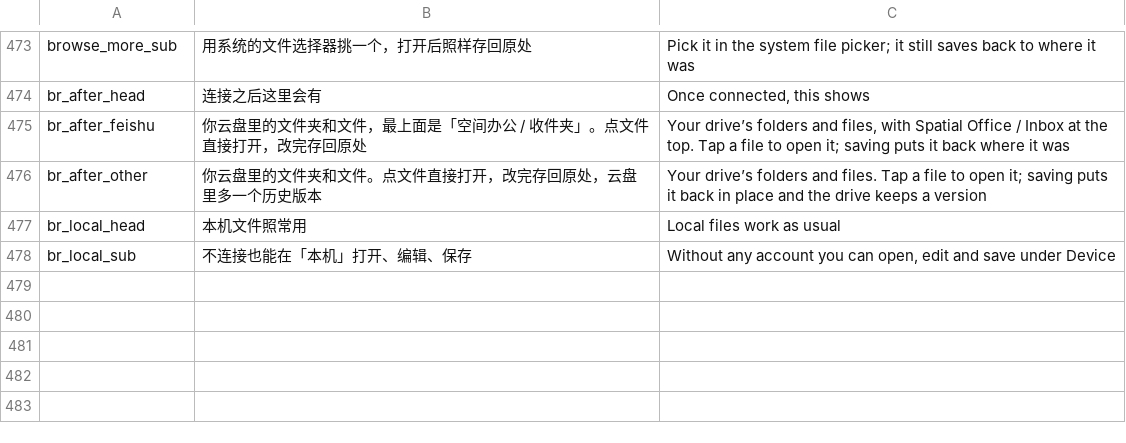
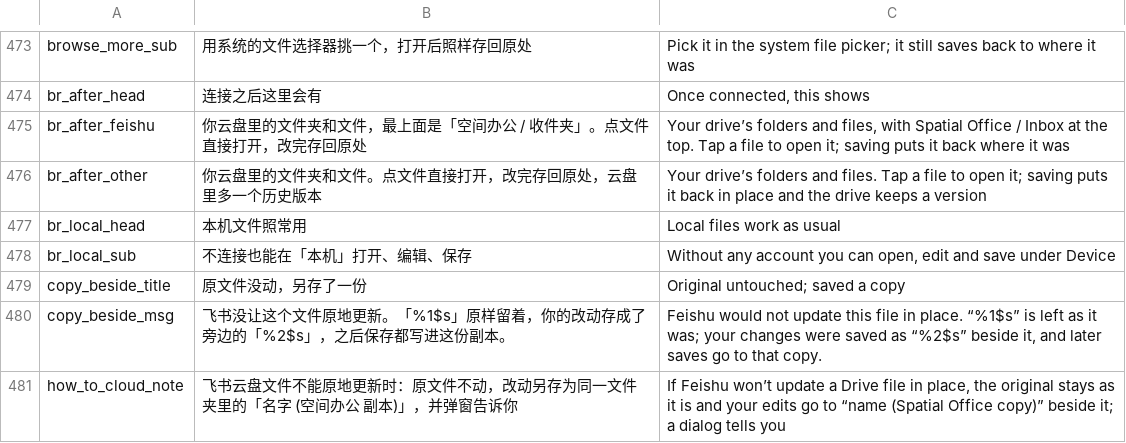
Before and after one commit to kejing-dev/SpatialOffice, a TSV file: tools/strings.tsv, drawn as a sheet; only a part is shown, gaps mark what is left out.

```diff
--- a/tools/strings.tsv
+++ b/tools/strings.tsv
@@ -478 +478,4 @@ br_local_head	本机文件照常用	Local files work as usual
 br_local_sub	不连接也能在「本机」打开、编辑、保存	Without any account you can open, edit and save under Device
+copy_beside_title	原文件没动，另存了一份	Original untouched; saved a copy
+copy_beside_msg	飞书没让这个文件原地更新。「%1$s」原样留着，你的改动存成了旁边的「%2$s」，之后保存都写进这份副本。	Feishu would not update this file in place. “%1$s” is left as it was; your changes were saved as “%2$s” beside it, and later saves go to that copy.
+how_to_cloud_note	飞书云盘文件不能原地更新时：原文件不动，改动另存为同一文件夹里的「名字 (空间办公 副本)」，并弹窗告诉你	If Feishu won’t update a Drive file in place, the original stays as it is and your edits go to “name (Spatial Office copy)” beside it; a dialog tells you
```
Also changed, not shown: 23 other files.
